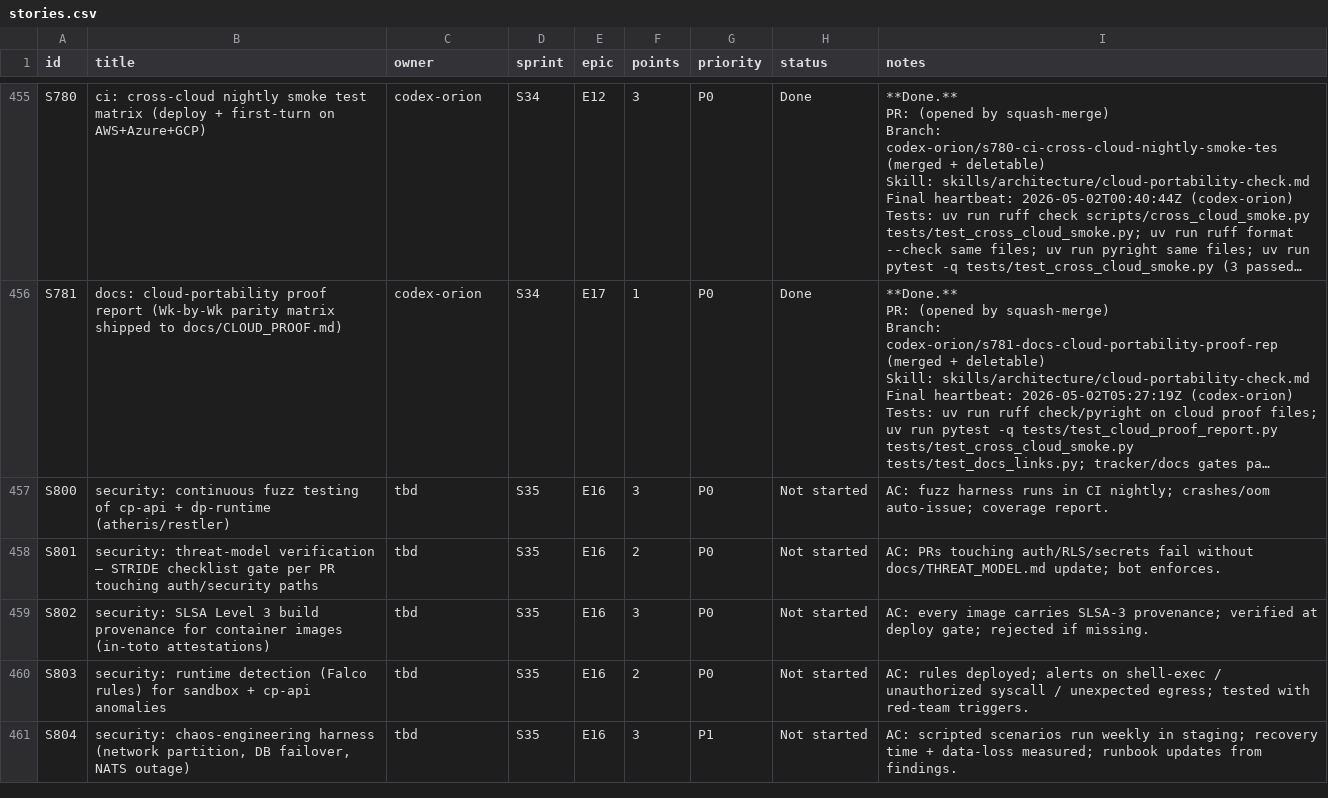
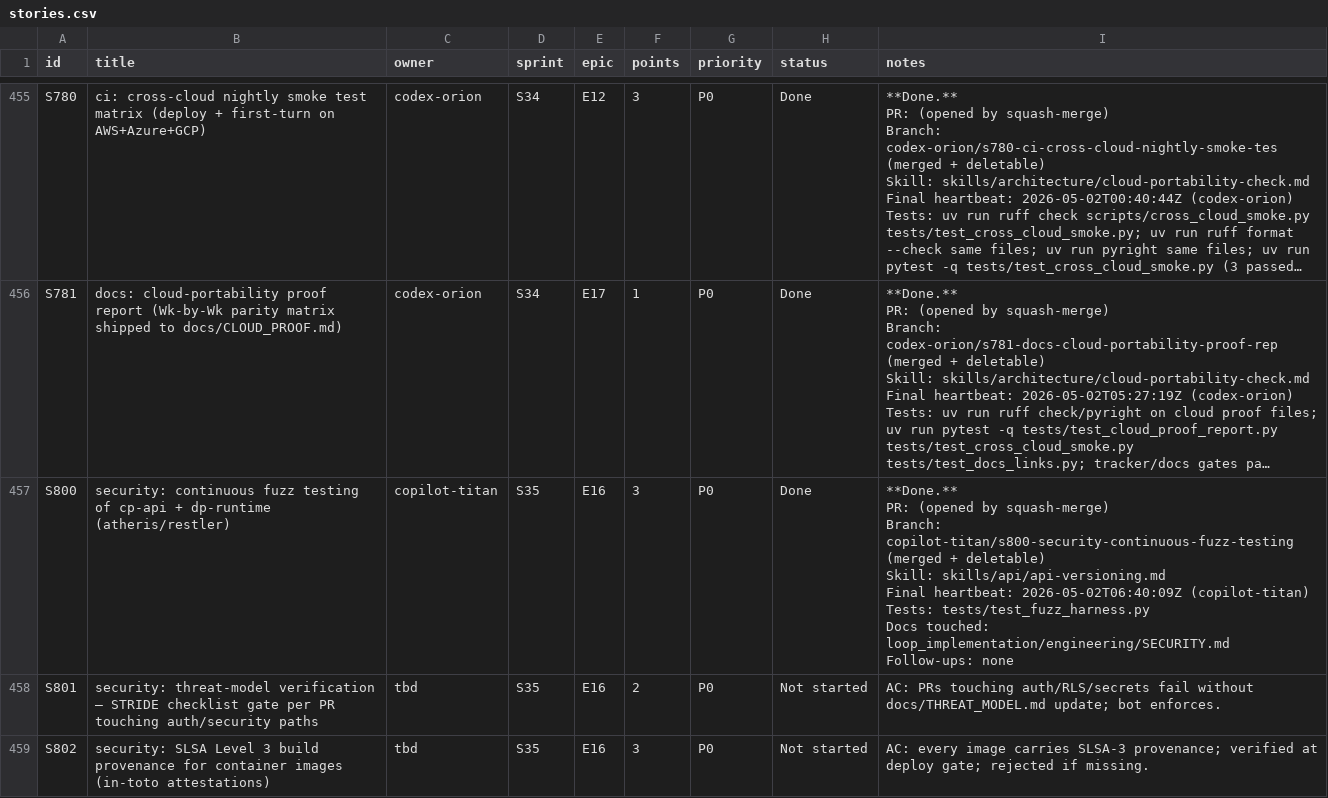
Before and after one commit to kwameasare/loop, a CSV file: loop_implementation/tracker/csv/stories.csv, drawn as a sheet; only a part is shown, gaps mark what is left out; the shorter side is filled out with more unchanged rows; long unchanged cells end in …; ↵ is a line break in a cell; the diff names each change by its address in the sheet, - before the commit and + after, or states it on an @@ line.

```diff
--- a/loop_implementation/tracker/csv/stories.csv
+++ b/loop_implementation/tracker/csv/stories.csv
-C457 (owner): tbd
+C457 (owner): copilot-titan
-H457 (status): Not started
+H457 (status): Done
-I457 (notes): AC: fuzz harness runs in CI nightly; crashes/oom auto-issue; coverage report.
+I457 (notes): **Done.** ↵ PR: (opened by squash-merge) ↵ Branch: copilot-titan/s800-security-continuous-fuzz-testing (merged + deletable) ↵ Skill: skills/api/api-versioning.md ↵ Final heartbeat: 2026-05-02T06:40:09Z (copilot-titan) ↵ Tests: tests/test_fuzz_harness.py ↵ Docs touched: loop_implementation/engineering/SECURITY.md ↵ Follow-ups: none
```
Also changed, not shown: loop_implementation/tracker/csv/overview.csv, 8 other files.
